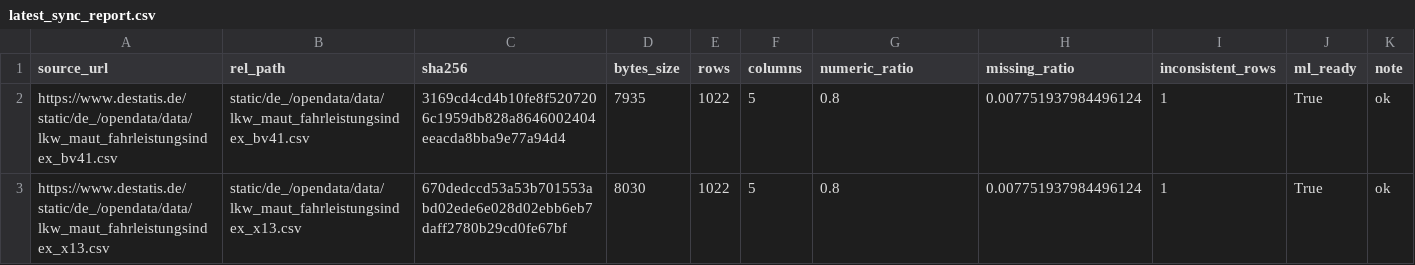
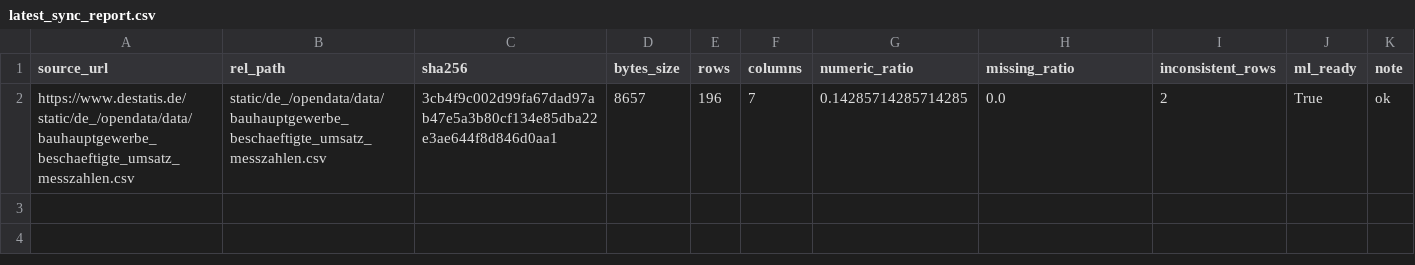
Before and after one commit to jonas-is-coding/destatis, a CSV file: metadata/latest_sync_report.csv, drawn as a sheet; only a part is shown; removed rows and columns are numbered as before the commit, all else as after; rows hold the shown columns only; the diff names each change by its address in the sheet, - before the commit and + after, or states it on an @@ line.

```diff
--- a/metadata/latest_sync_report.csv
+++ b/metadata/latest_sync_report.csv
-row 2: https://www.destatis.de/static/de_/opendata/data/lkw_maut_fahrleistungsindex_bv41.csv | static/de_/opendata/data/lkw_maut_fahrleistungsindex_bv41.csv | 3169cd4cd4b10fe8f5207206c1959db828a8646002404eeacda8bba9e77a94d4 | 7935 | 1022 | 5 | 0.8 | 0.007751937984496124 | 1 | True | ok
-row 3: https://www.destatis.de/static/de_/opendata/data/lkw_maut_fahrleistungsindex_x13.csv | static/de_/opendata/data/lkw_maut_fahrleistungsindex_x13.csv | 670dedccd53a53b701553abd02ede6e028d02ebb6eb7daff2780b29cd0fe67bf | 8030 | 1022 | 5 | 0.8 | 0.007751937984496124 | 1 | True | ok
+row 2: https://www.destatis.de/static/de_/opendata/data/bauhauptgewerbe_beschaeftigte_umsatz_messzahlen.csv | static/de_/opendata/data/bauhauptgewerbe_beschaeftigte_umsatz_messzahlen.csv | 3cb4f9c002d99fa67dad97ab47e5a3b80cf134e85dba22e3ae644f8d846d0aa1 | 8657 | 196 | 7 | 0.14285714285714285 | 0.0 | 2 | True | ok
```
Also changed, not shown: data/ml_ready/static/de_/opendata/data/bauhauptgewerbe_beschaeftigte_umsatz_messzahlen.csv, data/raw/static/de_/opendata/data/bauhauptgewerbe_beschaeftigte_umsatz_messzahlen.csv, 2 other files.
